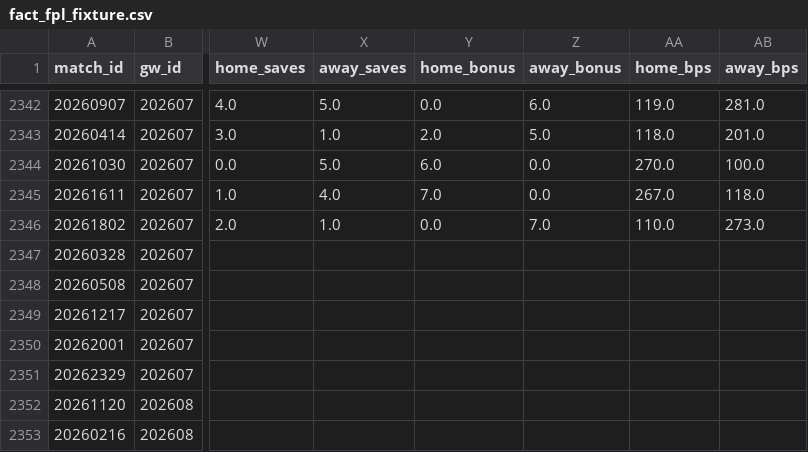
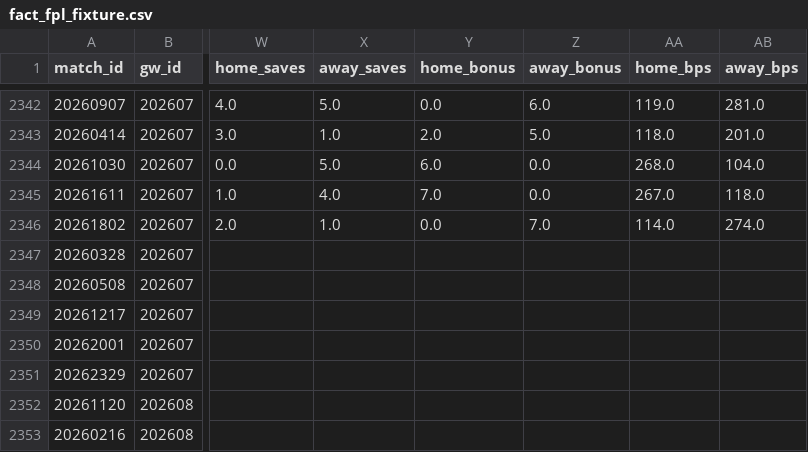
Before and after one commit to FabianMyrvang/FPL-Analytics, a CSV file: FPL_DATA/fact_fpl_fixture.csv, drawn as a sheet; only a part is shown, gaps mark what is left out; the diff names each change by its address in the sheet, - before the commit and + after, or states it on an @@ line.

```diff
--- a/FPL_DATA/fact_fpl_fixture.csv
+++ b/FPL_DATA/fact_fpl_fixture.csv
-AA2344 (home_bps): 270.0
+AA2344 (home_bps): 268.0
-AB2344 (away_bps): 100.0
+AB2344 (away_bps): 104.0
-AA2346 (home_bps): 110.0
+AA2346 (home_bps): 114.0
-AB2346 (away_bps): 273.0
+AB2346 (away_bps): 274.0
```
Also changed, not shown: 1 other file.
